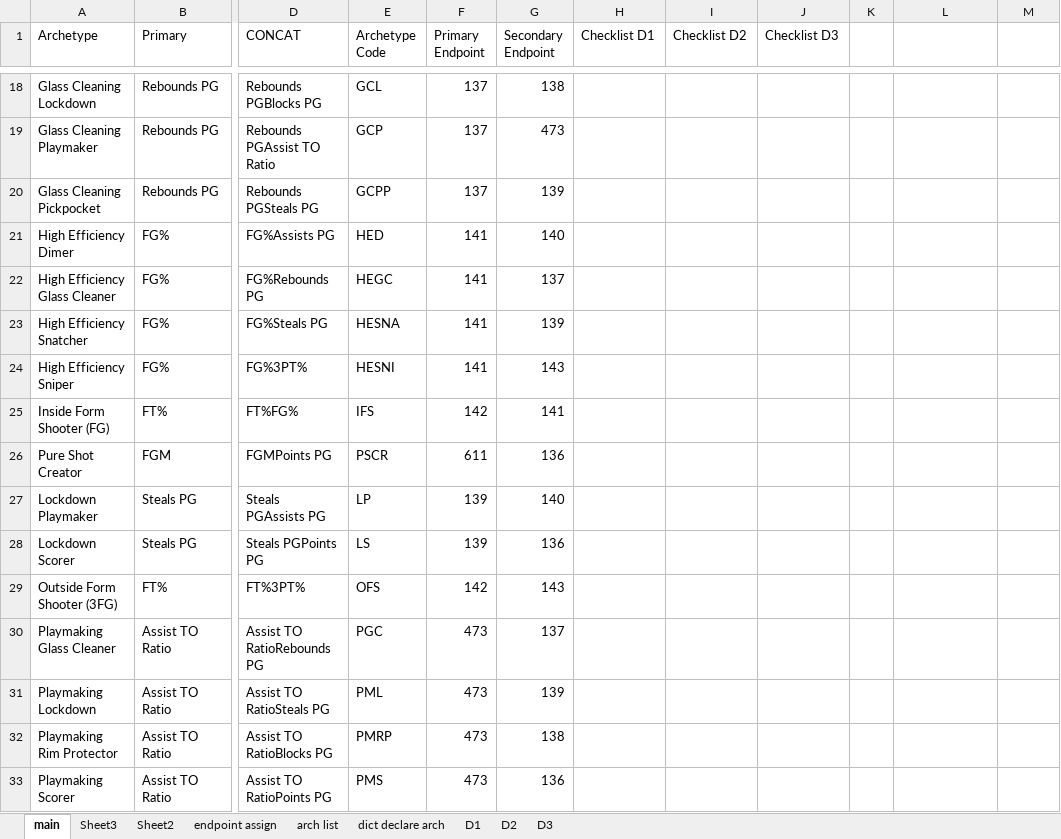
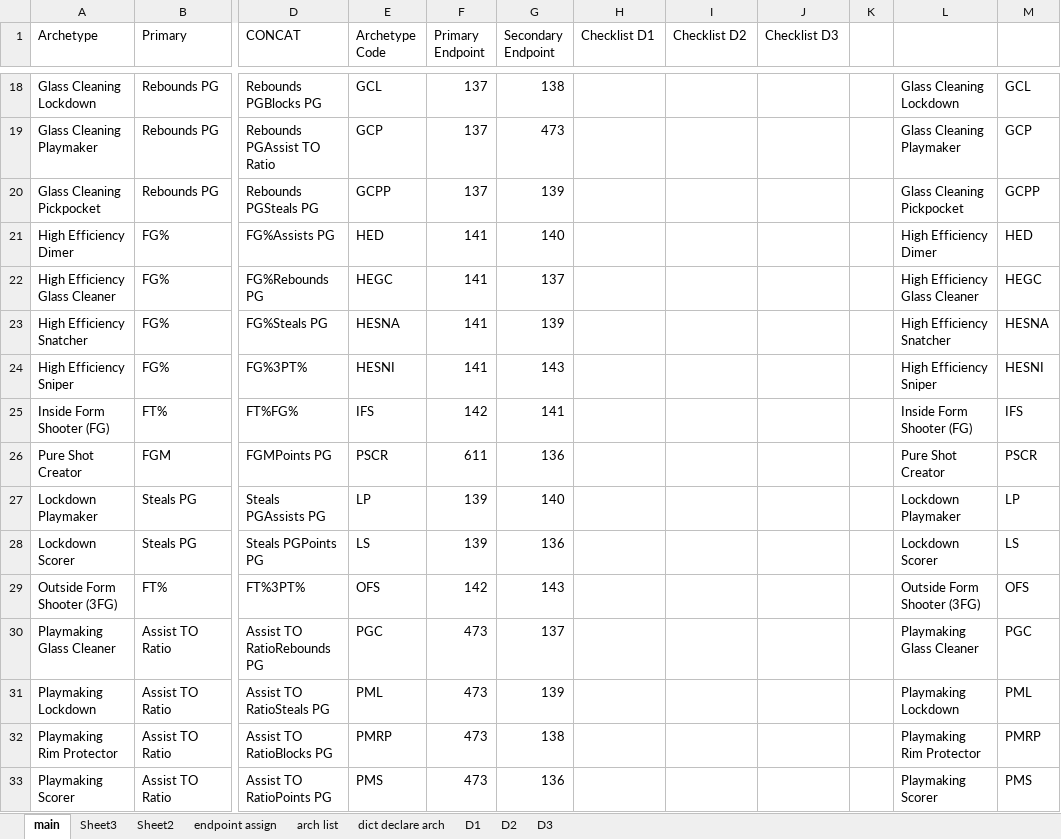
Before and after one commit to jclimix/ncaa-scouter, an Excel workbook: Project Workbooks/V2 NCAA Player Scouter - Archetype Doc.xlsx, sheet main, drawn as a sheet; only a part is shown, gaps mark what is left out; values as stored, in another font and other column widths than the file's, no cell formats; conditional formats and table styles not drawn; the diff covers the shown part only; the diff names each change by its address in the sheet, - before the commit and + after, or states it on an @@ line.

```diff
--- a/Project Workbooks/V2 NCAA Player Scouter - Archetype Doc.xlsx (sheet main)
+++ b/Project Workbooks/V2 NCAA Player Scouter - Archetype Doc.xlsx (sheet main)
-L18: (empty)
+L18: Glass Cleaning Lockdown
-M18: (empty)
+M18: GCL
-L19: (empty)
+L19: Glass Cleaning Playmaker
-M19: (empty)
+M19: GCP
-L20: (empty)
+L20: Glass Cleaning Pickpocket
-M20: (empty)
+M20: GCPP
-L21: (empty)
+L21: High Efficiency Dimer
-M21: (empty)
+M21: HED
-L22: (empty)
+L22: High Efficiency Glass Cleaner
-M22: (empty)
+M22: HEGC
-L23: (empty)
+L23: High Efficiency Snatcher
-M23: (empty)
+M23: HESNA
-L24: (empty)
+L24: High Efficiency Sniper
-M24: (empty)
+M24: HESNI
-L25: (empty)
+L25: Inside Form Shooter (FG)
-M25: (empty)
+M25: IFS
-L26: (empty)
+L26: Pure Shot Creator
-M26: (empty)
+M26: PSCR
-L27: (empty)
+L27: Lockdown Playmaker
-M27: (empty)
+M27: LP
-L28: (empty)
+L28: Lockdown Scorer
-M28: (empty)
+M28: LS
-L29: (empty)
+L29: Outside Form Shooter (3FG)
-M29: (empty)
+M29: OFS
-L30: (empty)
+L30: Playmaking Glass Cleaner
-M30: (empty)
+M30: PGC
-L31: (empty)
+L31: Playmaking Lockdown
-M31: (empty)
+M31: PML
-L32: (empty)
+L32: Playmaking Rim Protector
-M32: (empty)
+M32: PMRP
-L33: (empty)
+L33: Playmaking Scorer
-M33: (empty)
+M33: PMS
```
Also changed, not shown: 88 edited cells elsewhere in this sheet, cell formats, 16 other files.
